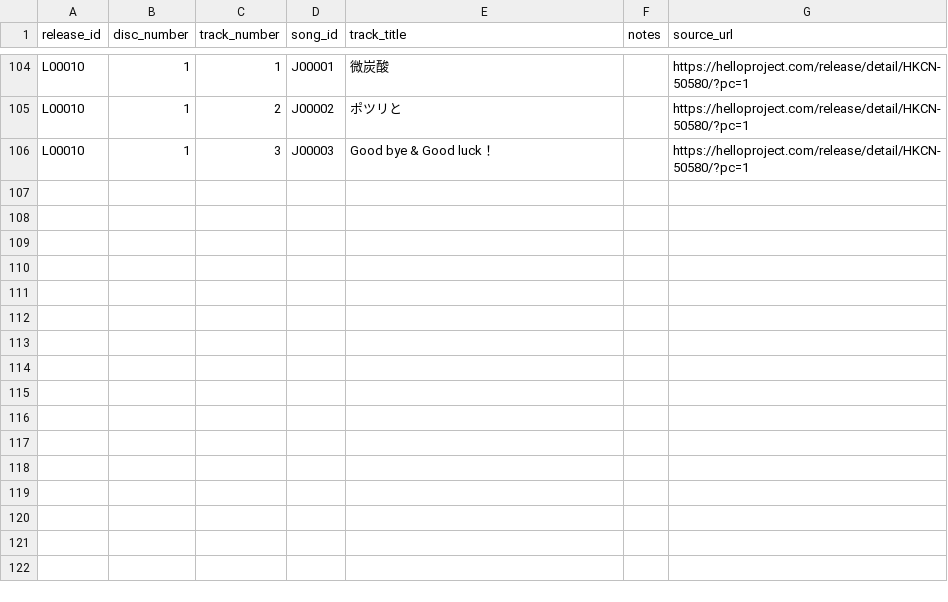
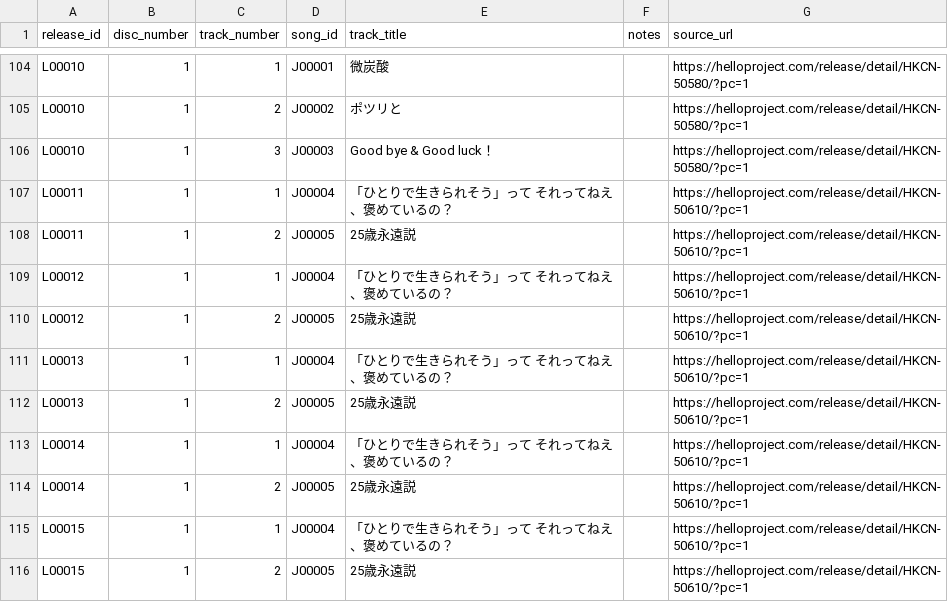
Before and after one commit to YutoSuga/helloproject-song-data, a CSV file: data/release_tracks.csv, drawn as a sheet; only a part is shown, gaps mark what is left out.

```diff
--- a/data/release_tracks.csv
+++ b/data/release_tracks.csv
@@ -106 +106,11 @@ L00010,1,2,J00002,ポツリと,,https://helloproject.com/release/detail/HKCN-505
 L00010,1,3,J00003,Good bye & Good luck！,,https://helloproject.com/release/detail/HKCN-50580/?pc=1
+L00011,1,1,J00004,「ひとりで生きられそう」って それってねえ、褒めているの？,,https://helloproject.com/release/detail/HKCN-50610/?pc=1
+L00011,1,2,J00005,25歳永遠説,,https://helloproject.com/release/detail/HKCN-50610/?pc=1
+L00012,1,1,J00004,「ひとりで生きられそう」って それってねえ、褒めているの？,,https://helloproject.com/release/detail/HKCN-50610/?pc=1
+L00012,1,2,J00005,25歳永遠説,,https://helloproject.com/release/detail/HKCN-50610/?pc=1
+L00013,1,1,J00004,「ひとりで生きられそう」って それってねえ、褒めているの？,,https://helloproject.com/release/detail/HKCN-50610/?pc=1
+L00013,1,2,J00005,25歳永遠説,,https://helloproject.com/release/detail/HKCN-50610/?pc=1
+L00014,1,1,J00004,「ひとりで生きられそう」って それってねえ、褒めているの？,,https://helloproject.com/release/detail/HKCN-50610/?pc=1
+L00014,1,2,J00005,25歳永遠説,,https://helloproject.com/release/detail/HKCN-50610/?pc=1
+L00015,1,1,J00004,「ひとりで生きられそう」って それってねえ、褒めているの？,,https://helloproject.com/release/detail/HKCN-50610/?pc=1
+L00015,1,2,J00005,25歳永遠説,,https://helloproject.com/release/detail/HKCN-50610/?pc=1
```
Also changed, not shown: data/releases.csv, data/song_creators.csv, 3 other files.
